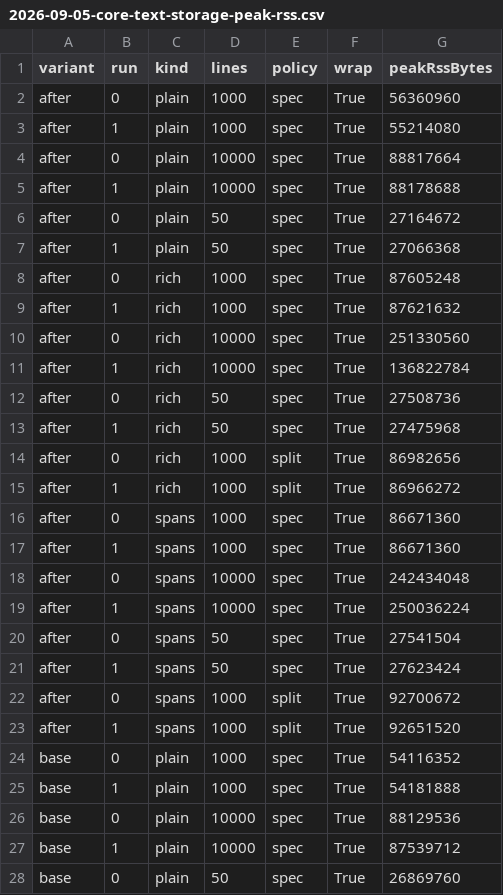
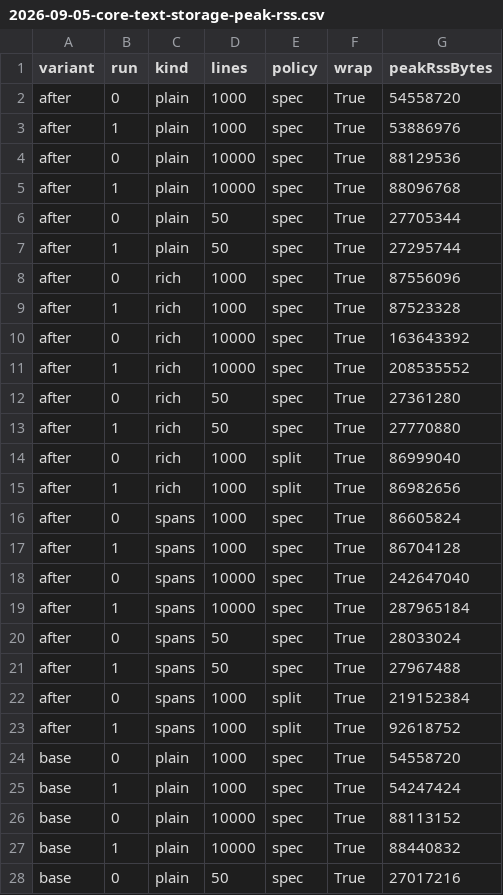
Before and after one commit to danReynolds/fleury, a CSV file: docs/audits/evidence/2026-09-05-core-text-storage-peak-rss.csv, drawn as a sheet; only a part is shown; the diff covers the shown part only.

```diff
--- a/docs/audits/evidence/2026-09-05-core-text-storage-peak-rss.csv
+++ b/docs/audits/evidence/2026-09-05-core-text-storage-peak-rss.csv
@@ -1,28 +1,28 @@
 variant,run,kind,lines,policy,wrap,peakRssBytes
-after,0,plain,1000,spec,True,56360960
-after,1,plain,1000,spec,True,55214080
-after,0,plain,10000,spec,True,88817664
-after,1,plain,10000,spec,True,88178688
-after,0,plain,50,spec,True,27164672
-after,1,plain,50,spec,True,27066368
-after,0,rich,1000,spec,True,87605248
-after,1,rich,1000,spec,True,87621632
-after,0,rich,10000,spec,True,251330560
-after,1,rich,10000,spec,True,136822784
-after,0,rich,50,spec,True,27508736
-after,1,rich,50,spec,True,27475968
-after,0,rich,1000,split,True,86982656
-after,1,rich,1000,split,True,86966272
-after,0,spans,1000,spec,True,86671360
-after,1,spans,1000,spec,True,86671360
-after,0,spans,10000,spec,True,242434048
-after,1,spans,10000,spec,True,250036224
-after,0,spans,50,spec,True,27541504
-after,1,spans,50,spec,True,27623424
-after,0,spans,1000,split,True,92700672
-after,1,spans,1000,split,True,92651520
-base,0,plain,1000,spec,True,54116352
-base,1,plain,1000,spec,True,54181888
-base,0,plain,10000,spec,True,88129536
-base,1,plain,10000,spec,True,87539712
-base,0,plain,50,spec,True,26869760
+after,0,plain,1000,spec,True,54558720
+after,1,plain,1000,spec,True,53886976
+after,0,plain,10000,spec,True,88129536
+after,1,plain,10000,spec,True,88096768
+after,0,plain,50,spec,True,27705344
+after,1,plain,50,spec,True,27295744
+after,0,rich,1000,spec,True,87556096
+after,1,rich,1000,spec,True,87523328
+after,0,rich,10000,spec,True,163643392
+after,1,rich,10000,spec,True,208535552
+after,0,rich,50,spec,True,27361280
+after,1,rich,50,spec,True,27770880
+after,0,rich,1000,split,True,86999040
+after,1,rich,1000,split,True,86982656
+after,0,spans,1000,spec,True,86605824
+after,1,spans,1000,spec,True,86704128
+after,0,spans,10000,spec,True,242647040
+after,1,spans,10000,spec,True,287965184
+after,0,spans,50,spec,True,28033024
+after,1,spans,50,spec,True,27967488
+after,0,spans,1000,split,True,219152384
+after,1,spans,1000,split,True,92618752
+base,0,plain,1000,spec,True,54558720
+base,1,plain,1000,spec,True,54247424
+base,0,plain,10000,spec,True,88113152
+base,1,plain,10000,spec,True,88440832
+base,0,plain,50,spec,True,27017216
```
Also changed, not shown: 17 edited cells elsewhere in this file, docs/audits/evidence/2026-09-05-core-text-storage-document.csv, docs/audits/evidence/2026-09-05-core-text-storage-lifecycle.csv, 3 other files.
